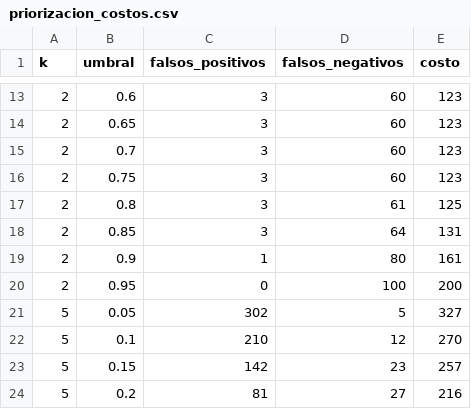
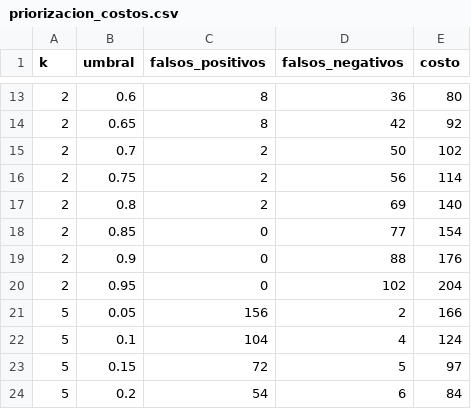
Before and after one commit to juanesaacosta26/churn-iran, a CSV file: reports/tablas/priorizacion_costos.csv, drawn as a sheet; only a part is shown, gaps mark what is left out; the diff covers the shown part only.

```diff
--- a/reports/tablas/priorizacion_costos.csv
+++ b/reports/tablas/priorizacion_costos.csv
@@ -13,12 +13,12 @@ k,umbral,falsos_positivos,falsos_negativos,costo
-2,0.6,3,60,123
-2,0.65,3,60,123
-2,0.7,3,60,123
-2,0.75,3,60,123
-2,0.8,3,61,125
-2,0.85,3,64,131
-2,0.9,1,80,161
-2,0.95,0,100,200
-5,0.05,302,5,327
-5,0.1,210,12,270
-5,0.15,142,23,257
-5,0.2,81,27,216
+2,0.6,8,36,80
+2,0.65,8,42,92
+2,0.7,2,50,102
+2,0.75,2,56,114
+2,0.8,2,69,140
+2,0.85,0,77,154
+2,0.9,0,88,176
+2,0.95,0,102,204
+5,0.05,156,2,166
+5,0.1,104,4,124
+5,0.15,72,5,97
+5,0.2,54,6,84
```
Also changed, not shown: 133 edited cells elsewhere in this file, reports/tablas/priorizacion_capacidad.csv, reports/tablas/priorizacion_deciles.csv, 6 other files.
